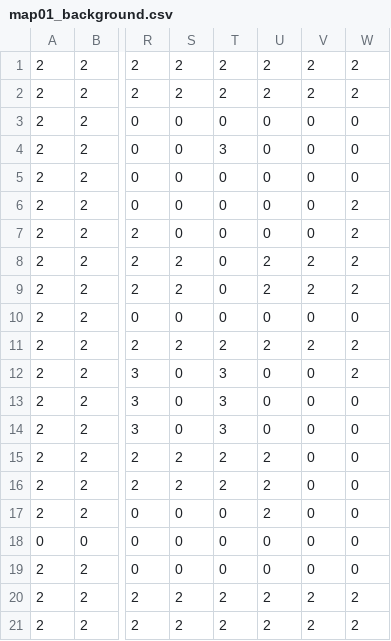
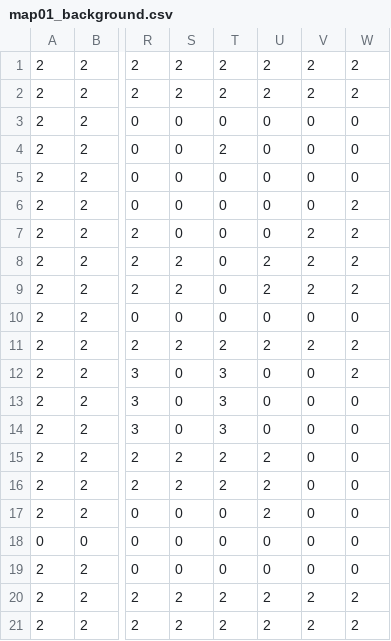
Before and after one commit to huyyhoangg11/diamond-rush-java, a CSV file: res/maps/map01_background.csv, drawn as a sheet; only a part is shown, gaps mark what is left out; the diff names each change by its address in the sheet, - before the commit and + after, or states it on an @@ line.

```diff
--- a/res/maps/map01_background.csv
+++ b/res/maps/map01_background.csv
-T4: 3
+T4: 2
-V7: 0
+V7: 2
```
Also changed, not shown: 1 other file.
